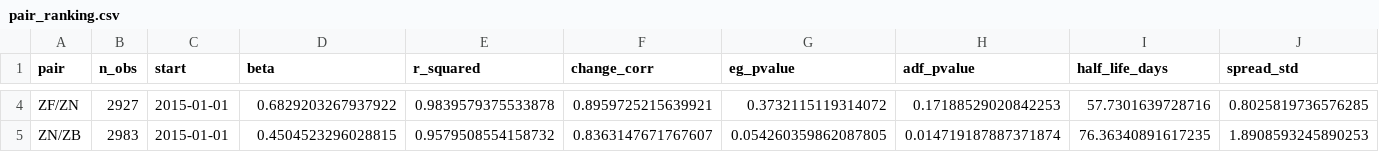
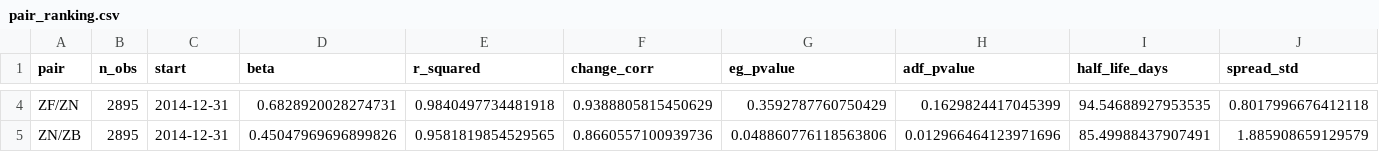
Before and after one commit to amazingmazy/Futures-UChicago-Project, a CSV file: outputs/tables/pair_ranking.csv, drawn as a sheet; only a part is shown, gaps mark what is left out; the diff covers the shown part only; the diff names each change by its address in the sheet, - before the commit and + after, or states it on an @@ line.

```diff
--- a/outputs/tables/pair_ranking.csv
+++ b/outputs/tables/pair_ranking.csv
-B4 (n_obs): 2927
+B4 (n_obs): 2895
-C4:C5 (start): 2015-01-01
+C4:C5 (start): 2014-12-31
-D4 (beta): 0.6829203267937922
+D4 (beta): 0.6828920028274731
-E4 (r_squared): 0.9839579375533878
+E4 (r_squared): 0.9840497734481918
-F4 (change_corr): 0.8959725215639921
+F4 (change_corr): 0.9388805815450629
-G4 (eg_pvalue): 0.3732115119314072
+G4 (eg_pvalue): 0.3592787760750429
-H4 (adf_pvalue): 0.17188529020842253
+H4 (adf_pvalue): 0.1629824417045399
-I4 (half_life_days): 57.7301639728716
+I4 (half_life_days): 94.54688927953535
-J4 (spread_std): 0.8025819736576285
+J4 (spread_std): 0.8017996676412118
-B5 (n_obs): 2983
+B5 (n_obs): 2895
-D5 (beta): 0.4504523296028815
+D5 (beta): 0.45047969696899826
-E5 (r_squared): 0.9579508554158732
+E5 (r_squared): 0.9581819854529565
-F5 (change_corr): 0.8363147671767607
+F5 (change_corr): 0.8660557100939736
-G5 (eg_pvalue): 0.054260359862087805
+G5 (eg_pvalue): 0.048860776118563806
-H5 (adf_pvalue): 0.014719187887371874
+H5 (adf_pvalue): 0.012966464123971696
-I5 (half_life_days): 76.36340891617235
+I5 (half_life_days): 85.49988437907491
-J5 (spread_std): 1.8908593245890253
+J5 (spread_std): 1.885908659129579
```
Also changed, not shown: 42 edited cells elsewhere in this file, outputs/tables/cointegration_robustness.csv, outputs/tables/coverage.csv, 10 other files.
